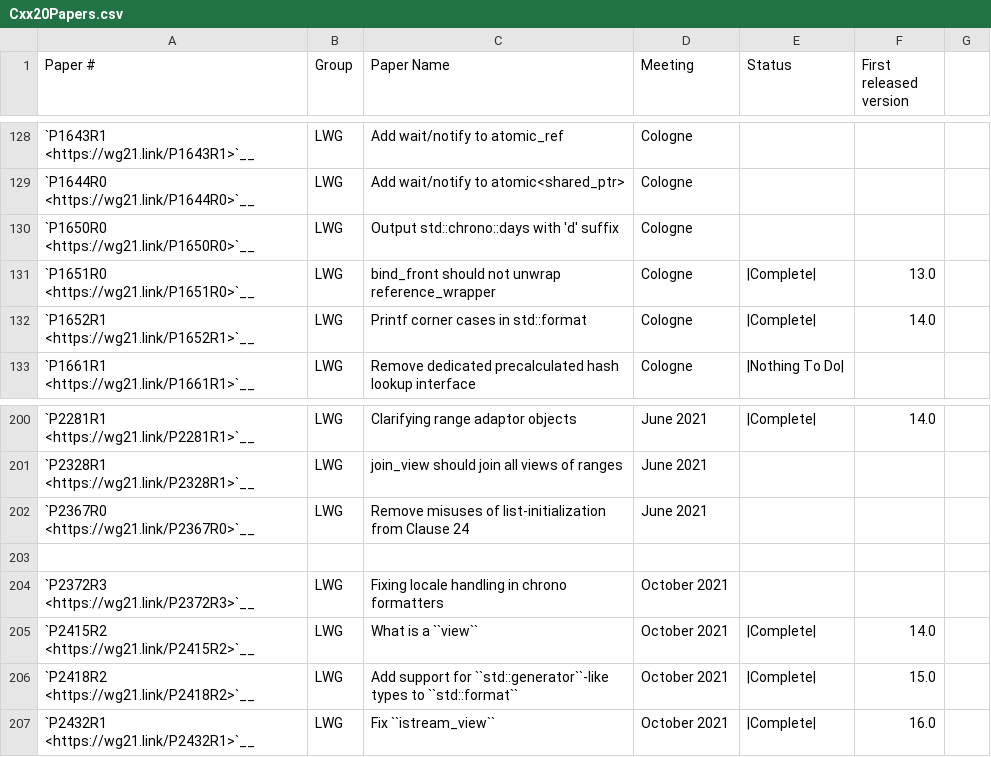
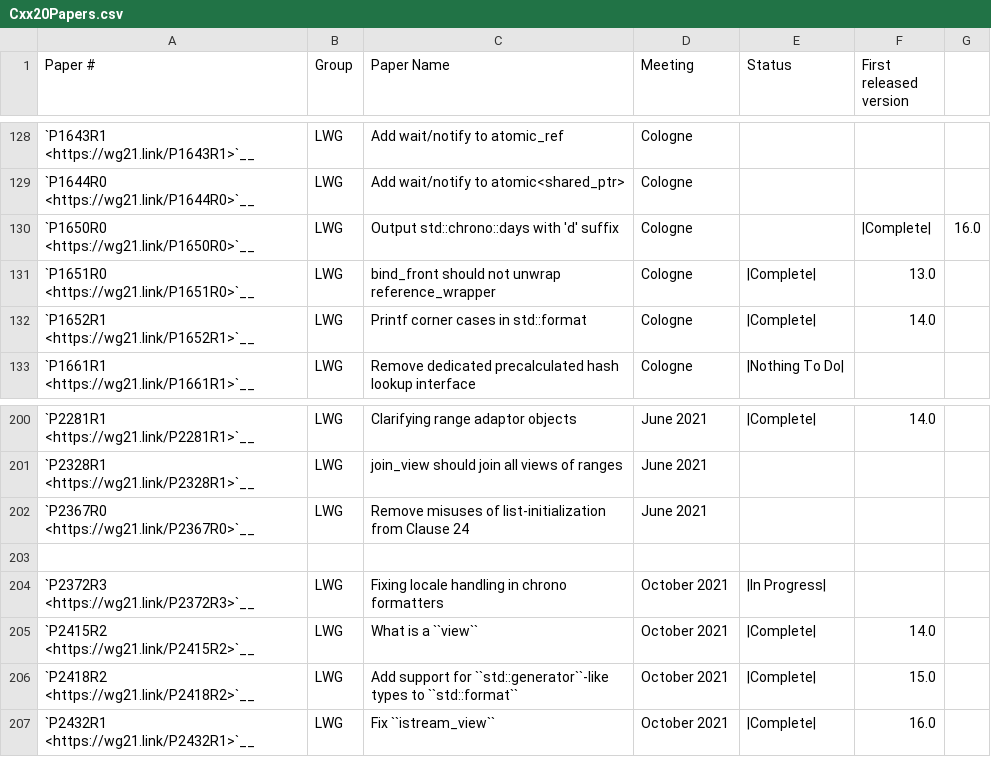
Before and after one commit to intel/quantum-intrinsics, a CSV file: libcxx/docs/Status/Cxx20Papers.csv, drawn as a sheet; only a part is shown, gaps mark what is left out.

```diff
--- a/libcxx/docs/Status/Cxx20Papers.csv
+++ b/libcxx/docs/Status/Cxx20Papers.csv
@@ -129,3 +129,3 @@
 "`P1644R0 <https://wg21.link/P1644R0>`__","LWG","Add wait/notify to atomic<shared_ptr>","Cologne","",""
-"`P1650R0 <https://wg21.link/P1650R0>`__","LWG","Output std::chrono::days with 'd' suffix","Cologne","",""
+"`P1650R0 <https://wg21.link/P1650R0>`__","LWG","Output std::chrono::days with 'd' suffix","Cologne","","|Complete|","16.0"
 "`P1651R0 <https://wg21.link/P1651R0>`__","LWG","bind_front should not unwrap reference_wrapper","Cologne","|Complete|","13.0"
@@ -203,3 +203,3 @@
 "","","","","",""
-"`P2372R3 <https://wg21.link/P2372R3>`__","LWG","Fixing locale handling in chrono formatters","October 2021","",""
+"`P2372R3 <https://wg21.link/P2372R3>`__","LWG","Fixing locale handling in chrono formatters","October 2021","|In Progress|",""
 "`P2415R2 <https://wg21.link/P2415R2>`__","LWG","What is a ``view``","October 2021","|Complete|","14.0"
```
Also changed, not shown: libcxx/docs/Status/Cxx20Issues.csv, libcxx/docs/Status/FormatPaper.csv, 8 other files.
